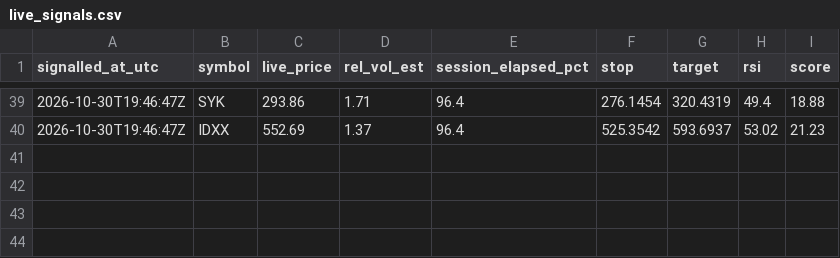
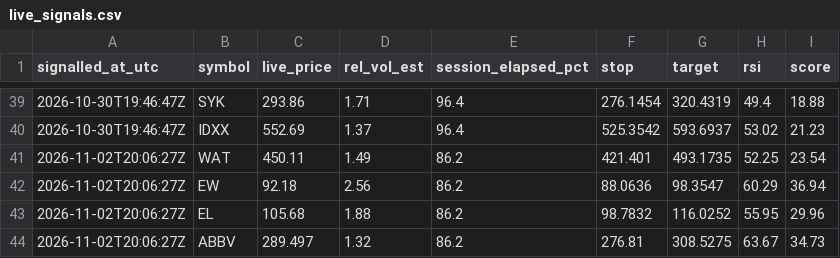
Before and after one commit to kadrisaf/kadrisaf, a CSV file: track_record/live_signals.csv, drawn as a sheet; only a part is shown, gaps mark what is left out; the diff names each change by its address in the sheet, - before the commit and + after, or states it on an @@ line.

```diff
--- a/track_record/live_signals.csv
+++ b/track_record/live_signals.csv
+row 41: 2026-11-02T20:06:27Z | WAT | 450.11 | 1.49 | 86.2 | 421.401 | 493.1735 | 52.25 | 23.54
+row 42: 2026-11-02T20:06:27Z | EW | 92.18 | 2.56 | 86.2 | 88.0636 | 98.3547 | 60.29 | 36.94
+row 43: 2026-11-02T20:06:27Z | EL | 105.68 | 1.88 | 86.2 | 98.7832 | 116.0252 | 55.95 | 29.96
+row 44: 2026-11-02T20:06:27Z | ABBV | 289.497 | 1.32 | 86.2 | 276.81 | 308.5275 | 63.67 | 34.73
```
